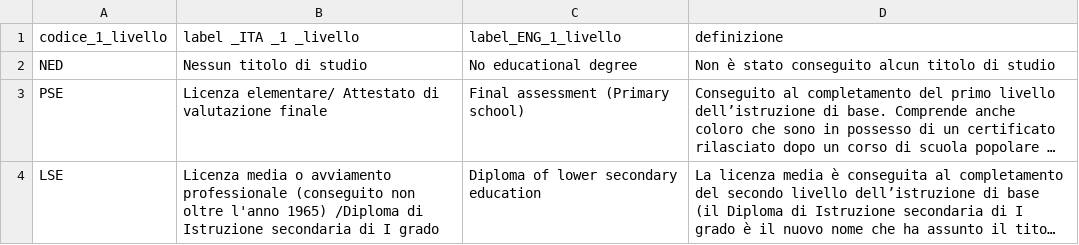
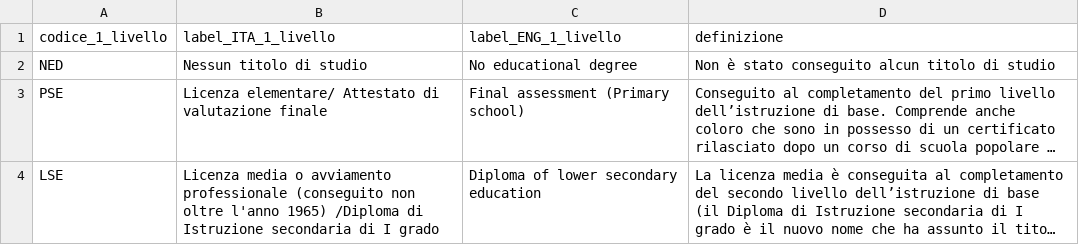
Before and after one commit to italia/daf-ontologie-vocabolari-controllati, a CSV file: VocabolariControllati/classifications-for-people/education-level/education-level.csv, drawn as a sheet; only a part is shown; long unchanged cells end in ….

Commit message:
fix more typos

```diff
--- a/VocabolariControllati/classifications-for-people/education-level/education-level.csv
+++ b/VocabolariControllati/classifications-for-people/education-level/education-level.csv
@@ -1,2 +1,2 @@
-codice_1_livello,label _ITA _1 _livello,label_ENG_1_livello,definizione
+codice_1_livello,label_ITA_1_livello,label_ENG_1_livello,definizione
 NED,Nessun titolo di studio ,No educational degree,Non è stato conseguito alcun titolo di studio
```
Also changed, not shown: VocabolariControllati/classifications-for-public-services/channel/channel.csv, VocabolariControllati/classifications-for-public-services/service-input-output/service-input-output.csv.
